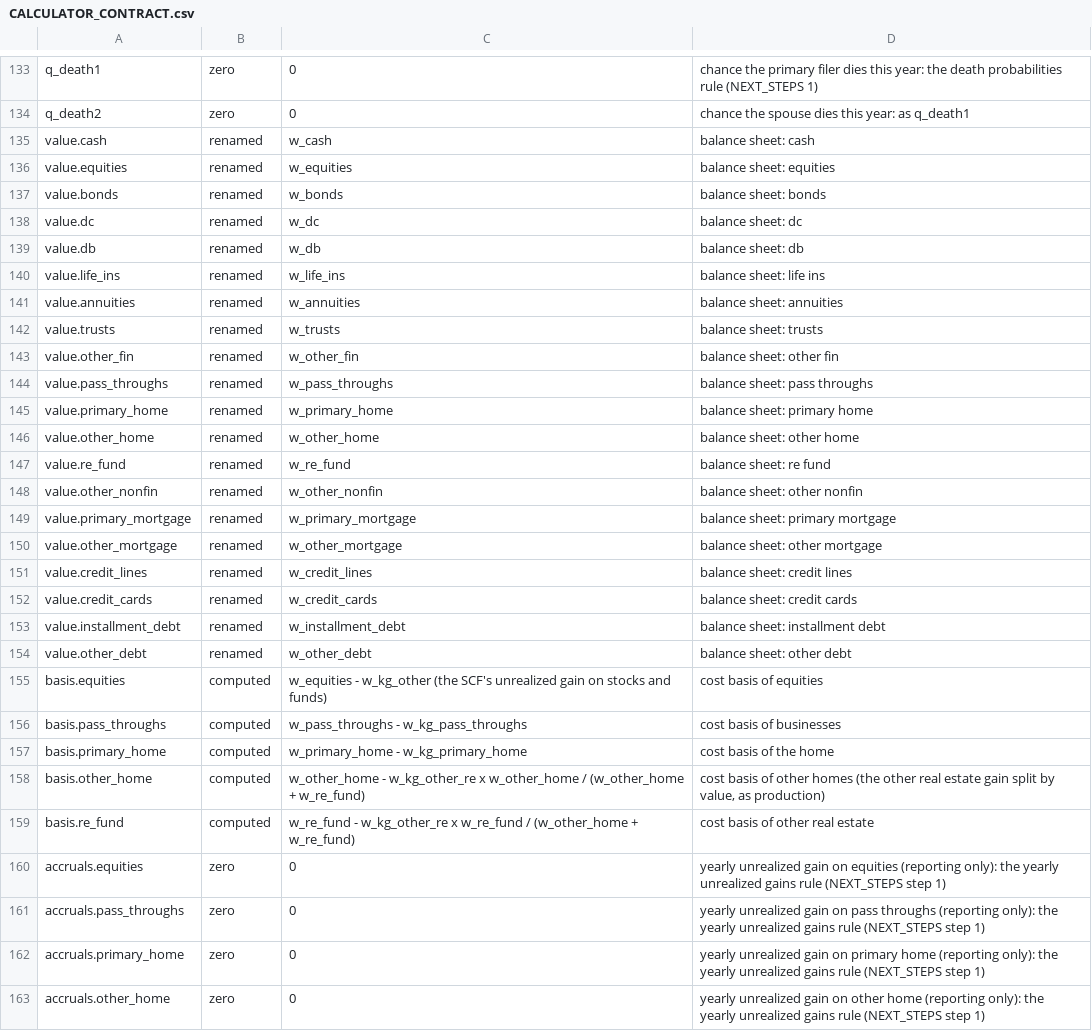
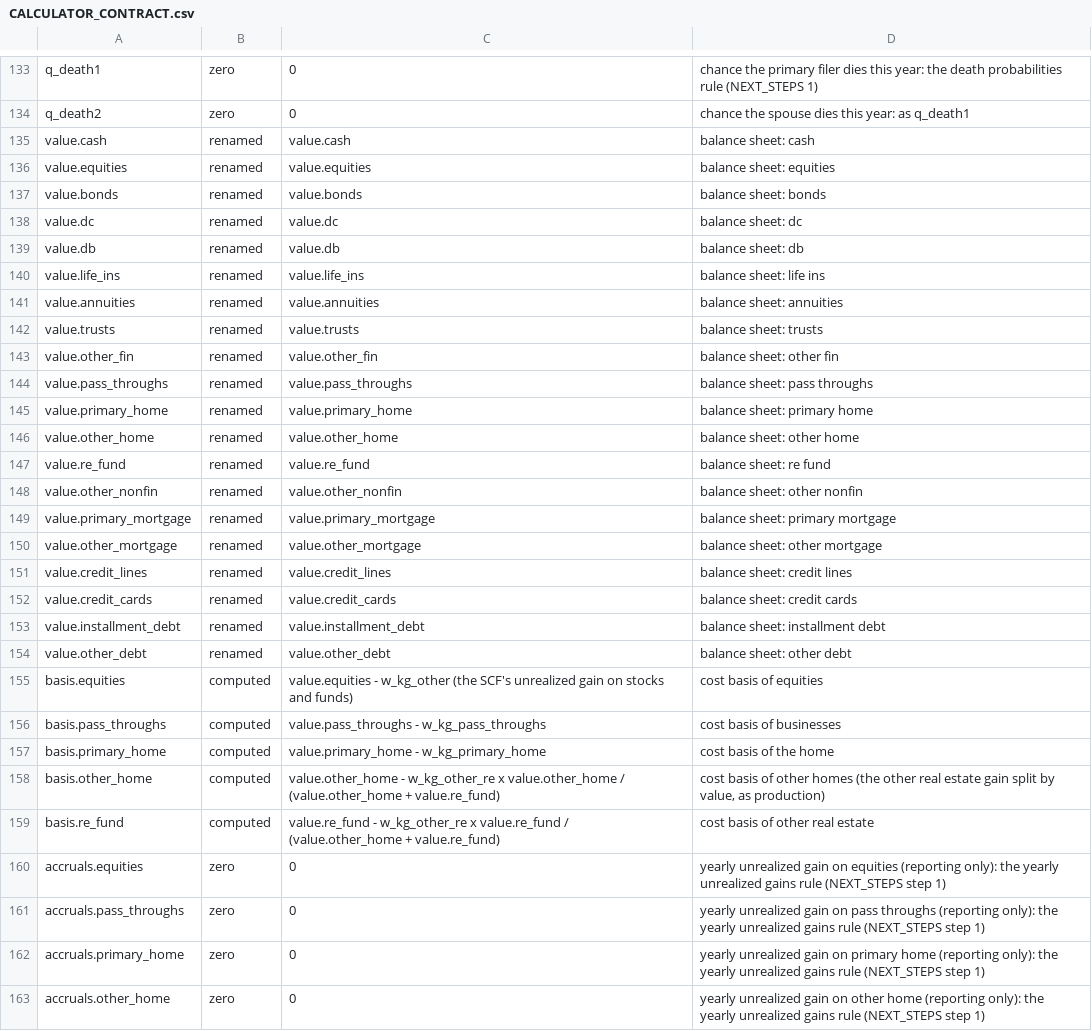
Before and after one commit to Budget-Lab-Yale/Tax-Data, a CSV file: research/rebuild/CALCULATOR_CONTRACT.csv, drawn as a sheet; only a part is shown, gaps mark what is left out; the diff covers the shown part only.

```diff
--- a/research/rebuild/CALCULATOR_CONTRACT.csv
+++ b/research/rebuild/CALCULATOR_CONTRACT.csv
@@ -134,27 +134,27 @@ q_death1,zero,0,chance the primary filer dies this year: the death probabilities
 q_death2,zero,0,chance the spouse dies this year: as q_death1
-value.cash,renamed,w_cash,balance sheet: cash
-value.equities,renamed,w_equities,balance sheet: equities
-value.bonds,renamed,w_bonds,balance sheet: bonds
-value.dc,renamed,w_dc,balance sheet: dc
-value.db,renamed,w_db,balance sheet: db
-value.life_ins,renamed,w_life_ins,balance sheet: life ins
-value.annuities,renamed,w_annuities,balance sheet: annuities
-value.trusts,renamed,w_trusts,balance sheet: trusts
-value.other_fin,renamed,w_other_fin,balance sheet: other fin
-value.pass_throughs,renamed,w_pass_throughs,balance sheet: pass throughs
-value.primary_home,renamed,w_primary_home,balance sheet: primary home
-value.other_home,renamed,w_other_home,balance sheet: other home
-value.re_fund,renamed,w_re_fund,balance sheet: re fund
-value.other_nonfin,renamed,w_other_nonfin,balance sheet: other nonfin
-value.primary_mortgage,renamed,w_primary_mortgage,balance sheet: primary mortgage
-value.other_mortgage,renamed,w_other_mortgage,balance sheet: other mortgage
-value.credit_lines,renamed,w_credit_lines,balance sheet: credit lines
-value.credit_cards,renamed,w_credit_cards,balance sheet: credit cards
-value.installment_debt,renamed,w_installment_debt,balance sheet: installment debt
-value.other_debt,renamed,w_other_debt,balance sheet: other debt
-basis.equities,computed,w_equities - w_kg_other (the SCF's unrealized gain on stocks and funds),cost basis of equities
-basis.pass_throughs,computed,w_pass_throughs - w_kg_pass_throughs,cost basis of businesses
-basis.primary_home,computed,w_primary_home - w_kg_primary_home,cost basis of the home
-basis.other_home,computed,w_other_home - w_kg_other_re x w_other_home / (w_other_home + w_re_fund),"cost basis of other homes (the other real estate gain split by value, as production)"
-basis.re_fund,computed,w_re_fund - w_kg_other_re x w_re_fund / (w_other_home + w_re_fund),cost basis of other real estate
+value.cash,renamed,value.cash,balance sheet: cash
+value.equities,renamed,value.equities,balance sheet: equities
+value.bonds,renamed,value.bonds,balance sheet: bonds
+value.dc,renamed,value.dc,balance sheet: dc
+value.db,renamed,value.db,balance sheet: db
+value.life_ins,renamed,value.life_ins,balance sheet: life ins
+value.annuities,renamed,value.annuities,balance sheet: annuities
+value.trusts,renamed,value.trusts,balance sheet: trusts
+value.other_fin,renamed,value.other_fin,balance sheet: other fin
+value.pass_throughs,renamed,value.pass_throughs,balance sheet: pass throughs
+value.primary_home,renamed,value.primary_home,balance sheet: primary home
+value.other_home,renamed,value.other_home,balance sheet: other home
+value.re_fund,renamed,value.re_fund,balance sheet: re fund
+value.other_nonfin,renamed,value.other_nonfin,balance sheet: other nonfin
+value.primary_mortgage,renamed,value.primary_mortgage,balance sheet: primary mortgage
+value.other_mortgage,renamed,value.other_mortgage,balance sheet: other mortgage
+value.credit_lines,renamed,value.credit_lines,balance sheet: credit lines
+value.credit_cards,renamed,value.credit_cards,balance sheet: credit cards
+value.installment_debt,renamed,value.installment_debt,balance sheet: installment debt
+value.other_debt,renamed,value.other_debt,balance sheet: other debt
+basis.equities,computed,value.equities - w_kg_other (the SCF's unrealized gain on stocks and funds),cost basis of equities
+basis.pass_throughs,computed,value.pass_throughs - w_kg_pass_throughs,cost basis of businesses
+basis.primary_home,computed,value.primary_home - w_kg_primary_home,cost basis of the home
+basis.other_home,computed,value.other_home - w_kg_other_re x value.other_home / (value.other_home + value.re_fund),"cost basis of other homes (the other real estate gain split by value, as production)"
+basis.re_fund,computed,value.re_fund - w_kg_other_re x value.re_fund / (value.other_home + value.re_fund),cost basis of other real estate
 accruals.equities,zero,0,yearly unrealized gain on equities (reporting only): the yearly unrealized gains rule (NEXT_STEPS step 1)
```
Also changed, not shown: 32 edited cells elsewhere in this file, research/rebuild/TAXSIM_FILE_COLUMNS.csv, research/rebuild/pipeline/targets_config/OVERVIEW.csv, 34 other files.
